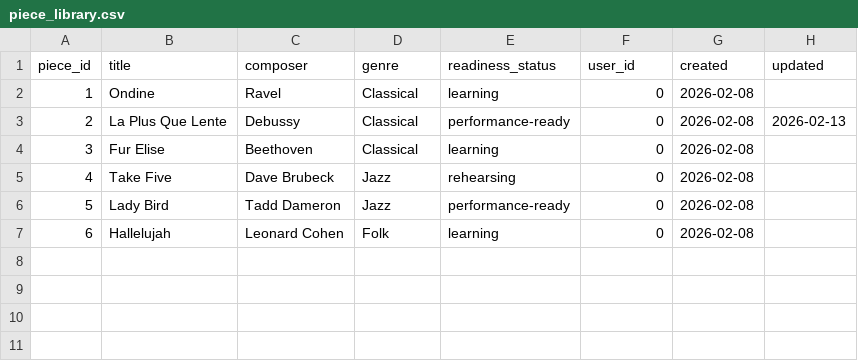
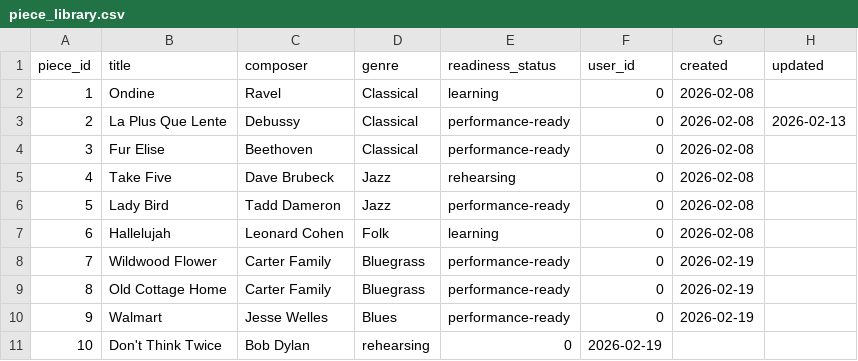
Before and after one commit to Kezxz/RepertoireReady, a CSV file: data/piece_library.csv, drawn as a sheet.

```diff
--- a/data/piece_library.csv
+++ b/data/piece_library.csv
@@ -3,3 +3,3 @@ piece_id,title,composer,genre,readiness_status,user_id,created,updated
 2,La Plus Que Lente,Debussy,Classical,performance-ready,0,2026-02-08,2026-02-13
-3,Fur Elise,Beethoven,Classical,learning,0,2026-02-08,
+3,Fur Elise,Beethoven,Classical,performance-ready,0,2026-02-08,
 4,Take Five,Dave Brubeck,Jazz,rehearsing,0,2026-02-08,
@@ -7 +7,5 @@ piece_id,title,composer,genre,readiness_status,user_id,created,updated
 6,Hallelujah,Leonard Cohen,Folk,learning,0,2026-02-08,
+7,Wildwood Flower,Carter Family,Bluegrass,performance-ready,0,2026-02-19
+8,Old Cottage Home,Carter Family,Bluegrass,performance-ready,0,2026-02-19
+9,Walmart,Jesse Welles,Blues,performance-ready,0,2026-02-19
+10,Don't Think Twice,Bob Dylan,rehearsing,0,2026-02-19
```
Also changed, not shown: 12 other files.
